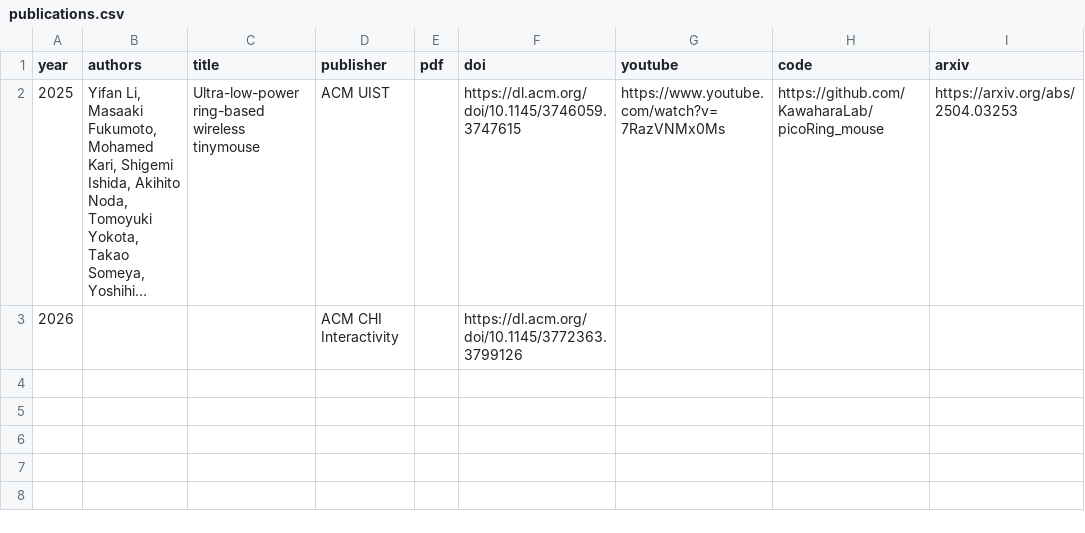
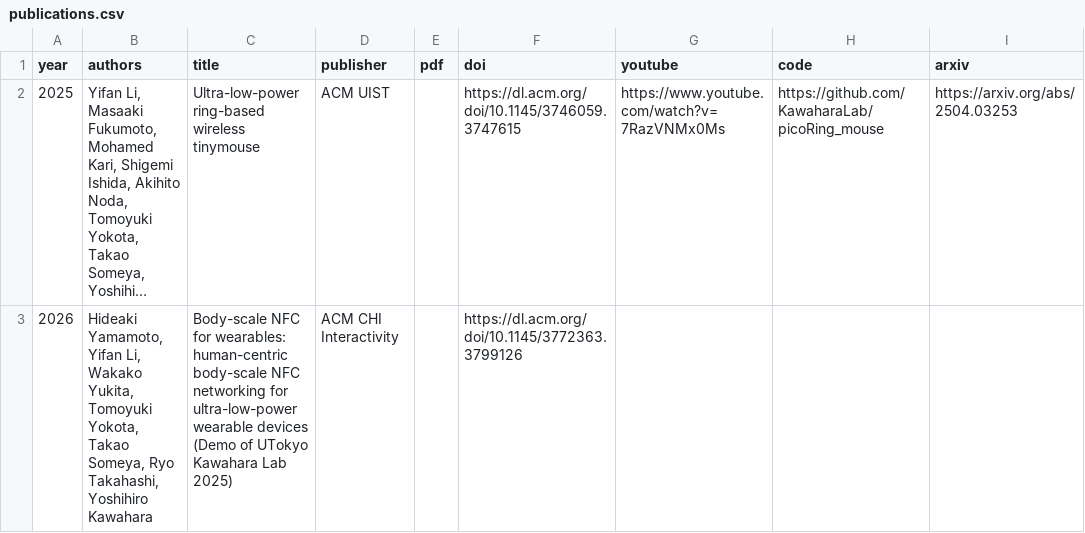
Before and after one commit to yokota-cronos/yokota-cronos.github.io, a CSV file: _data/publications.csv, drawn as a sheet; only a part is shown; long unchanged cells end in …; the diff names each change by its address in the sheet, - before the commit and + after, or states it on an @@ line.

```diff
--- a/_data/publications.csv
+++ b/_data/publications.csv
-B3 (authors): (empty)
+B3 (authors): Hideaki Yamamoto, Yifan Li, Wakako Yukita, Tomoyuki Yokota, Takao Someya, Ryo Takahashi, Yoshihiro Kawahara
-C3 (title): (empty)
+C3 (title): Body-scale NFC for wearables: human-centric body-scale NFC networking for ultra-low-power wearable devices (Demo of UTokyo Kawahara Lab 2025)
```
Also changed, not shown: 2 other files.
